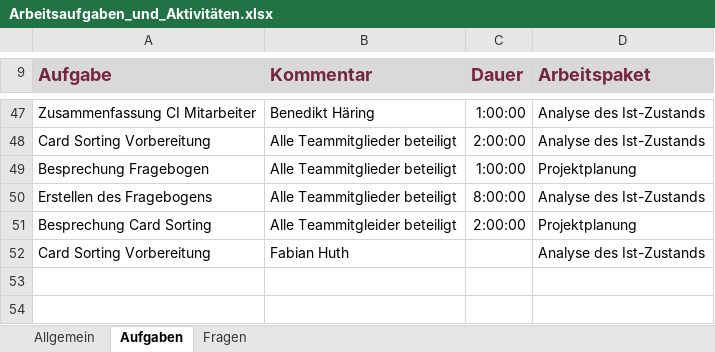
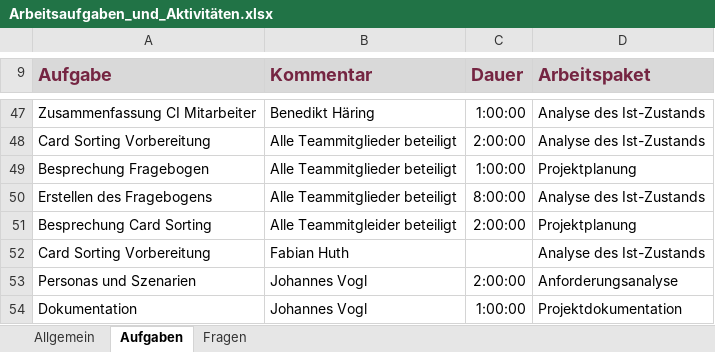
Before and after one commit to pinkdroyd/redesign-ur-rz, an Excel workbook: Arbeitsaufgaben_und_Aktivitäten.xlsx, sheet Aufgaben, drawn as a sheet; only a part is shown, gaps mark what is left out; values as stored, in another font and other column widths than the file's, no borders; charts and pictures not drawn; the diff names each change by its address in the sheet, - before the commit and + after, or states it on an @@ line.

Commit message:
Zeitupdate

```diff
--- a/Arbeitsaufgaben_und_Aktivitäten.xlsx (sheet Aufgaben)
+++ b/Arbeitsaufgaben_und_Aktivitäten.xlsx (sheet Aufgaben)
+row 53: Personas und Szenarien | Johannes Vogl | 2:00:00 | Anforderungsanalyse
+row 54: Dokumentation | Johannes Vogl | 1:00:00 | Projektdokumentation
```
